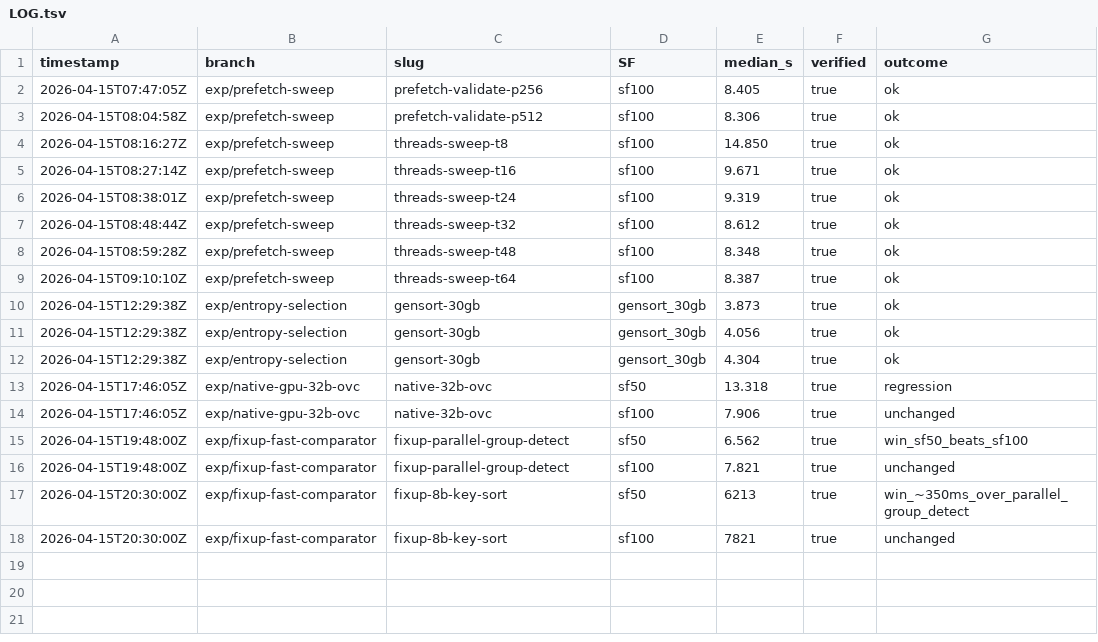
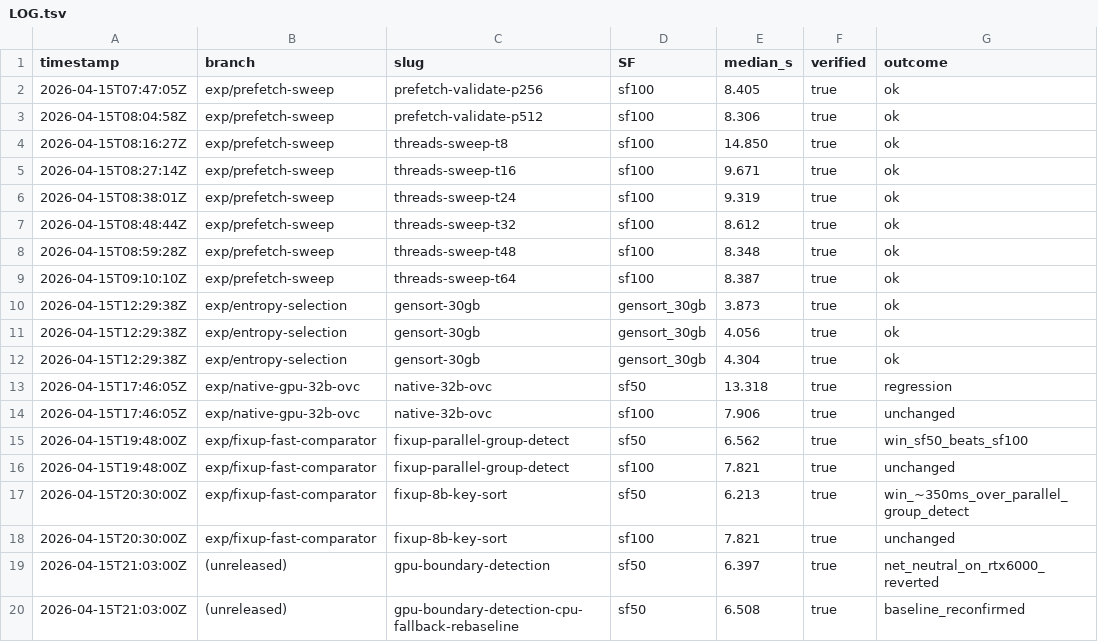
Before and after one commit to cmbenello/gpu-research, a TSV file: gpu_crocsort/results/overnight_2026-04-15/LOG.tsv, drawn as a sheet.

Commit message:
journal: GPU boundary detection prototype (net-neutral, reverted) + architectural analysis
Tried GPU-side boundary detection to replace the 540ms CPU scan in Phase 4 fixup.
Two kernels (4pfx for 32B path, 2pfx for 16B) produce a per-record boundary
bitmap on GPU. Pass 4 restructured to gather pfx2/3/4 into post-pass-4 order.
Download to pageable host memory (25ms) instead of pinned (500ms alloc cost).

Results (6 warm SF50 runs, verified PASS sortedness + hash 0x89c28ecae7c4b777):
- Group-detect scan: 540ms -> 46ms (-494ms)
- Pass 4: 116ms -> 174ms (+58ms, for 3 extra CUB gathers)
- Stitch: +15ms, gather variance +100ms (from 300MB d_boundary pressure)
- Net warm total: 6.51s (baseline) -> 6.40s (GPU boundary), -110ms below noise

Reverted source; 8B-key baseline on 4d56f91 remains the stable committed path.

Wrote results/2026-04-15-arch-analysis/ARCHITECTURE.md — phase-by-phase cost
model with projections for H100/A100, GH200 (projected SF50 ~1.2s because
C2C coherency collapses the 1.7s gather), PCIe 5 + Zen 5 DDR5.

```diff
--- a/gpu_crocsort/results/overnight_2026-04-15/LOG.tsv
+++ b/gpu_crocsort/results/overnight_2026-04-15/LOG.tsv
@@ -16,3 +16,5 @@ timestamp	branch	slug	SF	median_s	verified	outcome
 2026-04-15T19:48:00Z	exp/fixup-fast-comparator	fixup-parallel-group-detect	sf100	7.821	true	unchanged
-2026-04-15T20:30:00Z	exp/fixup-fast-comparator	fixup-8b-key-sort	sf50	6213	true	win_~350ms_over_parallel_group_detect
-2026-04-15T20:30:00Z	exp/fixup-fast-comparator	fixup-8b-key-sort	sf100	7821	true	unchanged
+2026-04-15T20:30:00Z	exp/fixup-fast-comparator	fixup-8b-key-sort	sf50	6.213	true	win_~350ms_over_parallel_group_detect
+2026-04-15T20:30:00Z	exp/fixup-fast-comparator	fixup-8b-key-sort	sf100	7.821	true	unchanged
+2026-04-15T21:03:00Z	(unreleased)	gpu-boundary-detection	sf50	6.397	true	net_neutral_on_rtx6000_reverted
+2026-04-15T21:03:00Z	(unreleased)	gpu-boundary-detection-cpu-fallback-rebaseline	sf50	6.508	true	baseline_reconfirmed
```
Also changed, not shown: 7 other files.
